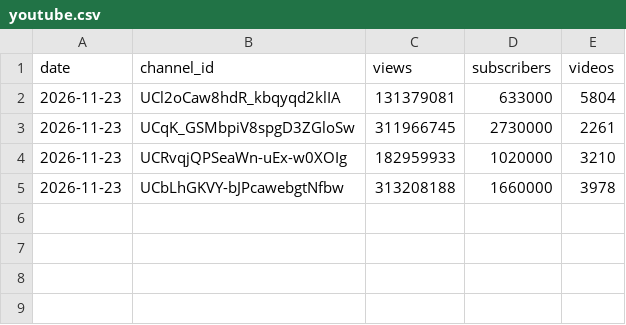
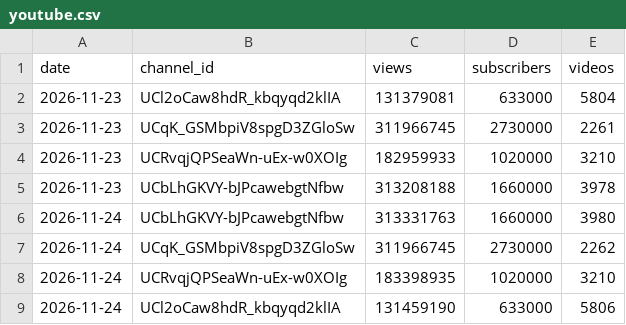
Before and after one commit to paulndq/influencer-daten, a CSV file: data/youtube.csv, drawn as a sheet.

```diff
--- a/data/youtube.csv
+++ b/data/youtube.csv
@@ -5 +5,5 @@ date,channel_id,views,subscribers,videos
 2026-11-23,UCbLhGKVY-bJPcawebgtNfbw,313208188,1660000,3978
+2026-11-24,UCbLhGKVY-bJPcawebgtNfbw,313331763,1660000,3980
+2026-11-24,UCqK_GSMbpiV8spgD3ZGloSw,311966745,2730000,2262
+2026-11-24,UCRvqjQPSeaWn-uEx-w0XOIg,183398935,1020000,3210
+2026-11-24,UCl2oCaw8hdR_kbqyqd2klIA,131459190,633000,5806
```
Also changed, not shown: data/btc.csv, 1 other file.
